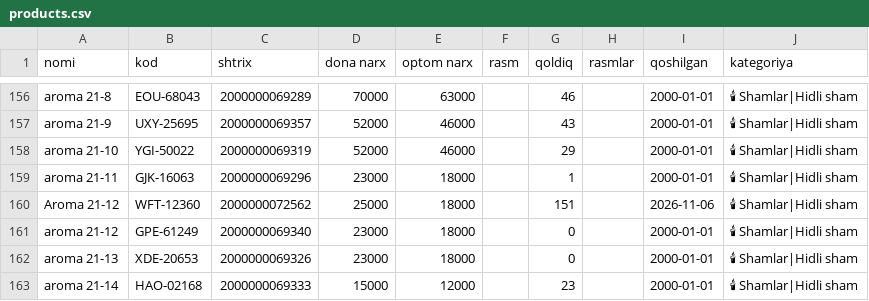
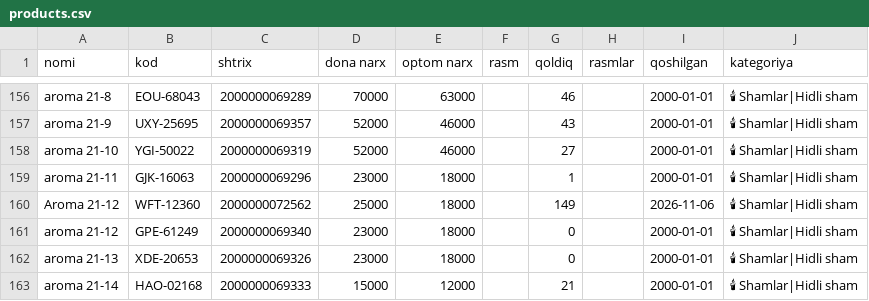
Before and after one commit to maxmuda725-jpg/turfa-narx, a CSV file: baza/products.csv, drawn as a sheet; only a part is shown, gaps mark what is left out; the diff covers the shown part only.

```diff
--- a/baza/products.csv
+++ b/baza/products.csv
@@ -157,7 +157,7 @@ aroma 21-8;EOU-68043;2000000069289;70000;63000;;46;;2000-01-01;🕯 Shamlar|Hidl
 aroma 21-9;UXY-25695;2000000069357;52000;46000;;43;;2000-01-01;🕯 Shamlar|Hidli sham
-aroma 21-10;YGI-50022;2000000069319;52000;46000;;29;;2000-01-01;🕯 Shamlar|Hidli sham
+aroma 21-10;YGI-50022;2000000069319;52000;46000;;27;;2000-01-01;🕯 Shamlar|Hidli sham
 aroma 21-11;GJK-16063;2000000069296;23000;18000;;1;;2000-01-01;🕯 Shamlar|Hidli sham
-Aroma 21-12;WFT-12360;2000000072562;25000;18000;;151;;2026-11-06;🕯 Shamlar|Hidli sham
+Aroma 21-12;WFT-12360;2000000072562;25000;18000;;149;;2026-11-06;🕯 Shamlar|Hidli sham
 aroma 21-12;GPE-61249;2000000069340;23000;18000;;0;;2000-01-01;🕯 Shamlar|Hidli sham
 aroma 21-13;XDE-20653;2000000069326;23000;18000;;0;;2000-01-01;🕯 Shamlar|Hidli sham
-aroma 21-14;HAO-02168;2000000069333;15000;12000;;23;;2000-01-01;🕯 Shamlar|Hidli sham
+aroma 21-14;HAO-02168;2000000069333;15000;12000;;21;;2000-01-01;🕯 Shamlar|Hidli sham
```
Also changed, not shown: 6 added rows, 6 removed rows, 8 moved rows and 66 edited cells elsewhere in this file, 2 other files.
